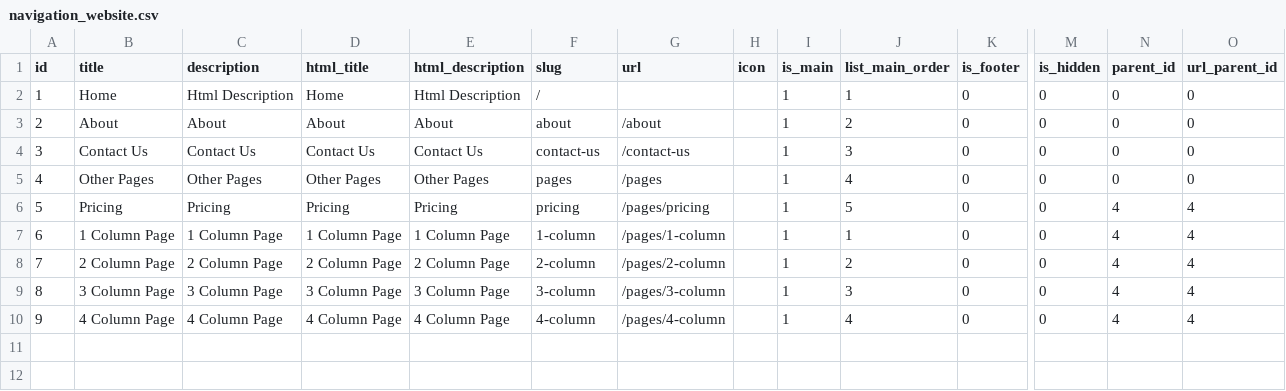
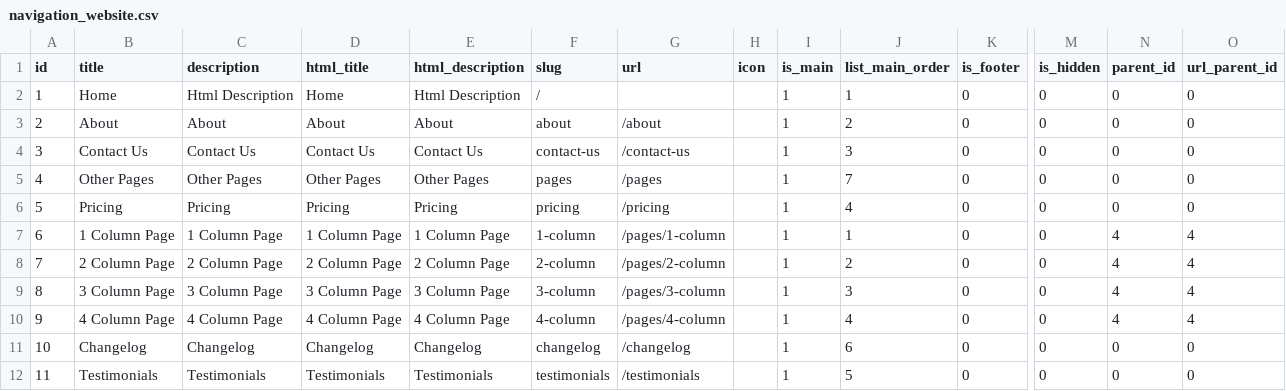
Before and after one commit to bpocallaghan/laravel-admin-starter, a CSV file: database/seeds/csv/navigation_website.csv, drawn as a sheet; only a part is shown, gaps mark what is left out; rows hold the shown columns only; the diff names each change by its address in the sheet, - before the commit and + after, or states it on an @@ line.

Commit message:
Website - update menu and render testimonials and changelogs

```diff
--- a/database/seeds/csv/navigation_website.csv
+++ b/database/seeds/csv/navigation_website.csv
-J5 (list_main_order): 4
+J5 (list_main_order): 7
-G6 (url): /pages/pricing
+G6 (url): /pricing
-J6 (list_main_order): 5
+J6 (list_main_order): 4
-N6 (parent_id): 4
+N6 (parent_id): 0
-O6 (url_parent_id): 4
+O6 (url_parent_id): 0
+row 11: 10 | Changelog | Changelog | Changelog | Changelog | changelog | /changelog |  | 1 | 6 | 0 | 0 | 0 | 0
+row 12: 11 | Testimonials | Testimonials | Testimonials | Testimonials | testimonials | /testimonials |  | 1 | 5 | 0 | 0 | 0 | 0
```
Also changed, not shown: 15 other files.
